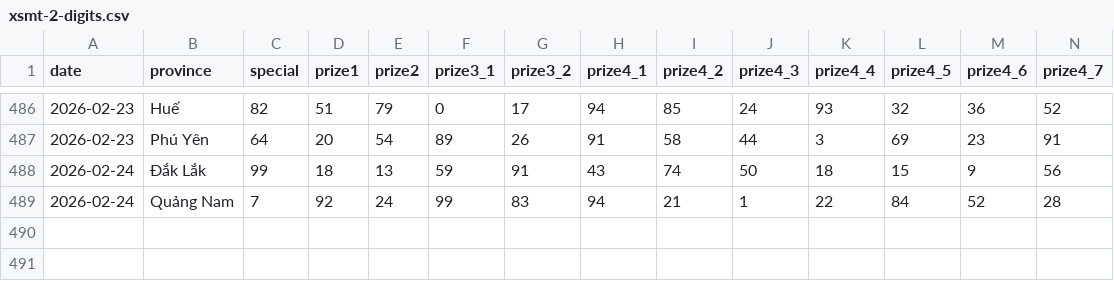
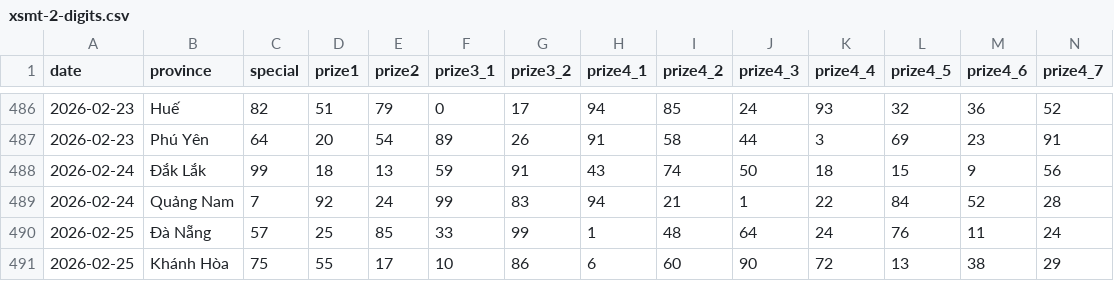
Before and after one commit to aloha123890/vietnam-lottery, a CSV file: data/xsmt-2-digits.csv, drawn as a sheet; only a part is shown, gaps mark what is left out; rows hold the shown columns only; the diff names each change by its address in the sheet, - before the commit and + after, or states it on an @@ line.

```diff
--- a/data/xsmt-2-digits.csv
+++ b/data/xsmt-2-digits.csv
+row 490: 2026-02-25 | Đà Nẵng | 57 | 25 | 85 | 33 | 99 | 1 | 48 | 64 | 24 | 76 | 11 | 24
+row 491: 2026-02-25 | Khánh Hòa | 75 | 55 | 17 | 10 | 86 | 6 | 60 | 90 | 72 | 13 | 38 | 29
```
Also changed, not shown: data/xsmt-sparse.csv, data/xsmt.csv, 8 other files.
